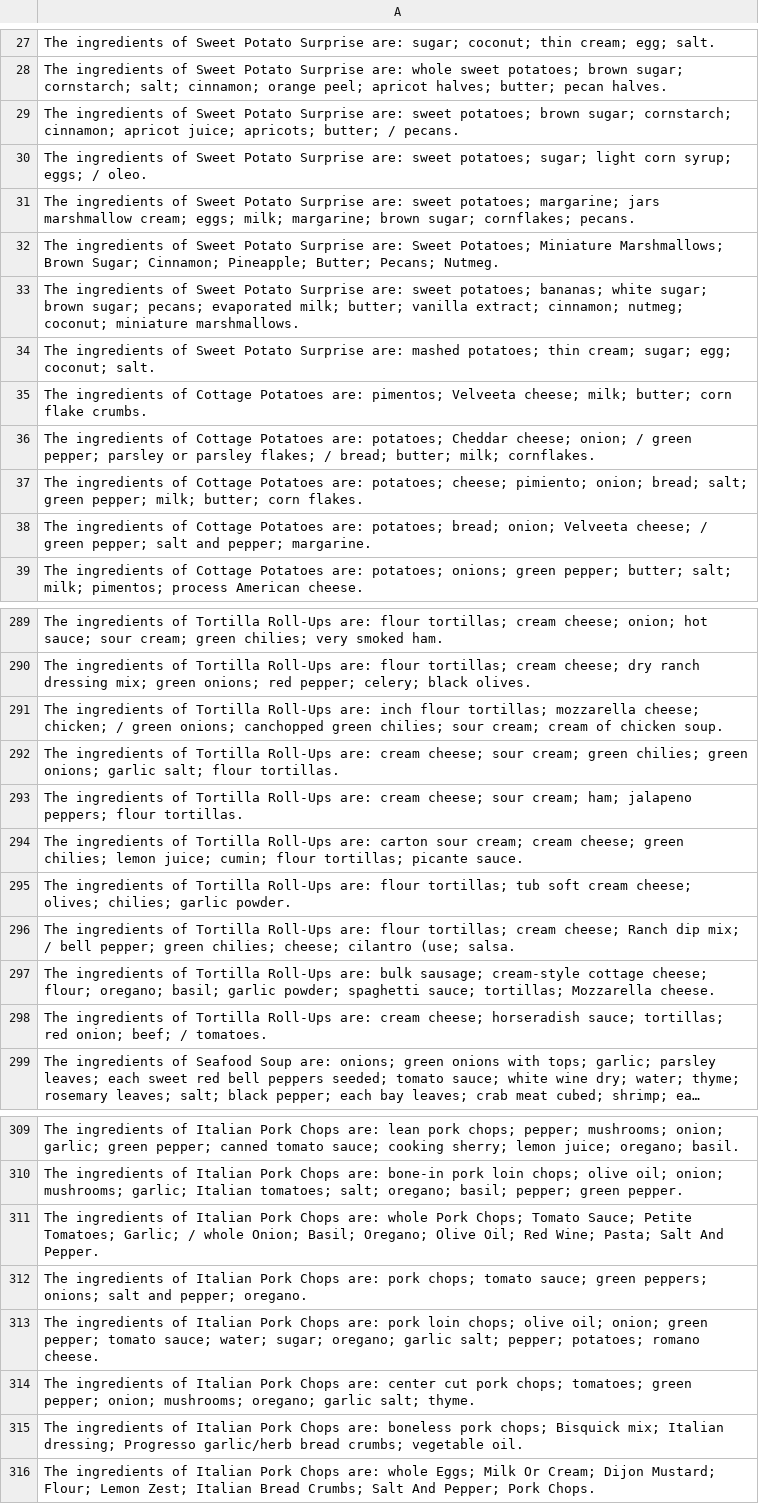
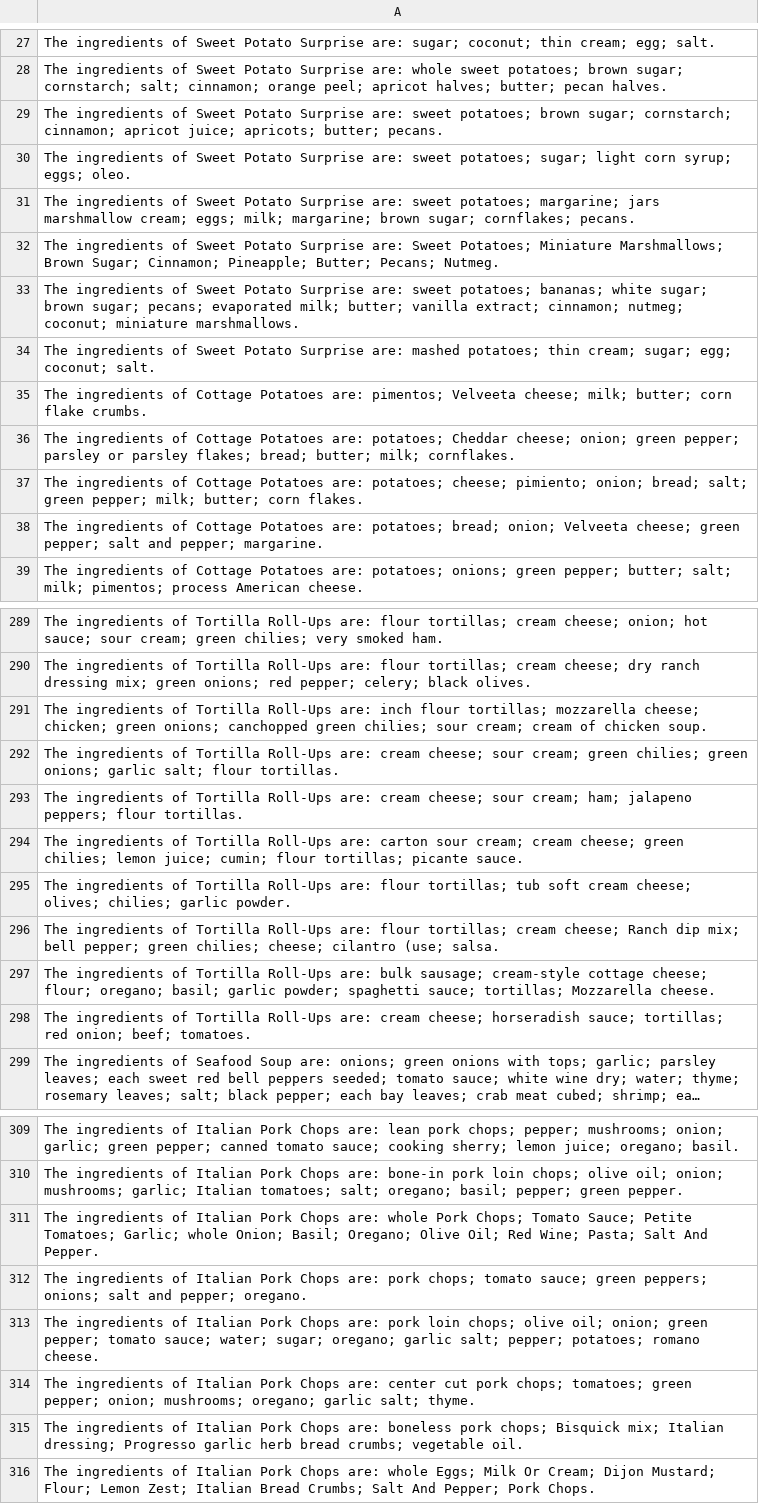
Before and after one commit to Frazenilio/Tesi_RAG_Ricette, a CSV file: data/cleaned_filtered_ingredients.csv, drawn as a sheet; only a part is shown, gaps mark what is left out; long unchanged cells end in …; the diff covers the shown part only; the diff names each change by its address in the sheet, - before the commit and + after, or states it on an @@ line.

```diff
--- a/data/cleaned_filtered_ingredients.csv
+++ b/data/cleaned_filtered_ingredients.csv
-A29: …apricots; butter; / pecans.
+A29: …apricots; butter; pecans.
-A30: …syrup; eggs; / oleo.
+A30: …syrup; eggs; oleo.
-A36: …cheese; onion; / green pepper; parsley or parsley flakes; / bread; butter;…
+A36: …cheese; onion; green pepper; parsley or parsley flakes; bread; butter;…
-A38: …Velveeta cheese; / green pepper;…
+A38: …Velveeta cheese; green pepper;…
-A291: …cheese; chicken; / green onions;…
+A291: …cheese; chicken; green onions;…
-A296: …dip mix; / bell pepper;…
+A296: …dip mix; bell pepper;…
-A298: …onion; beef; / tomatoes.
+A298: …onion; beef; tomatoes.
-A311: …Tomatoes; Garlic; / whole Onion;…
+A311: …Tomatoes; Garlic; whole Onion;…
-A315: …dressing; Progresso garlic/herb bread crumbs;…
+A315: …dressing; Progresso garlic herb bread crumbs;…
```
Also changed, not shown: 28 edited cells elsewhere in this file, 10 other files.
